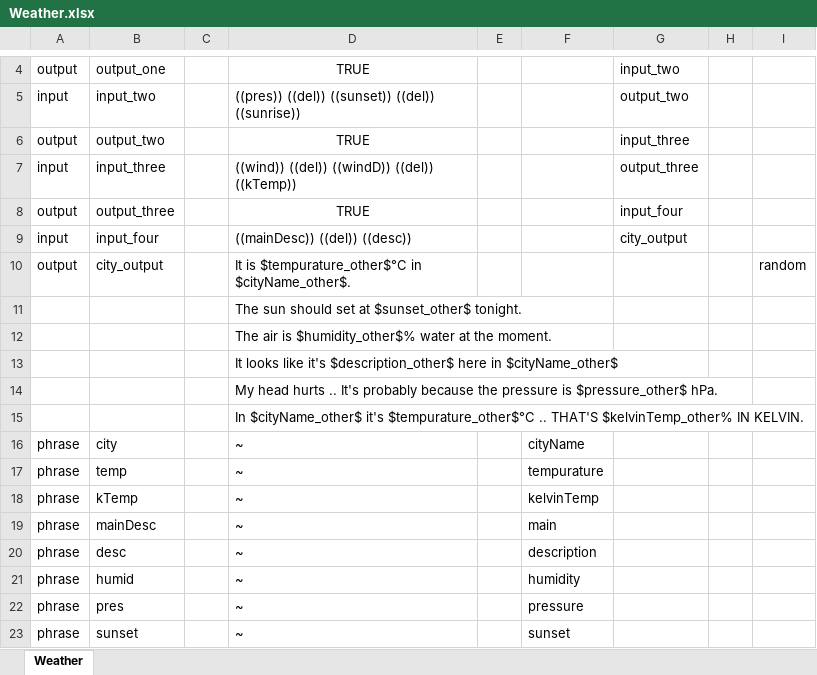
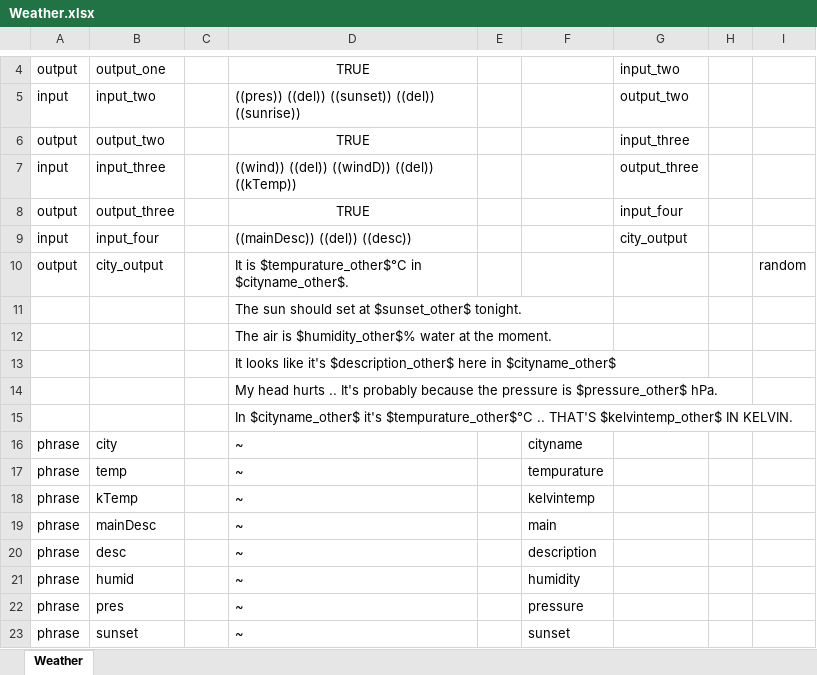
Before and after one commit to macGRID-SRN/hitchBOT, an Excel workbook: dialogue/Weather Tweets/Weather.xlsx, sheet Weather, drawn as a sheet; only a part is shown, gaps mark what is left out; values as stored, in another font and other column widths than the file's, no borders; the diff names each change by its address in the sheet, - before the commit and + after, or states it on an @@ line.

```diff
--- a/dialogue/Weather Tweets/Weather.xlsx (sheet Weather)
+++ b/dialogue/Weather Tweets/Weather.xlsx (sheet Weather)
-D10: …$tempurature_other$°C in $cityName_other$.
+D10: …$tempurature_other$°C in $cityname_other$.
-D13: …here in $cityName_other$
+D13: …here in $cityname_other$
-D15: In $cityName_other$ it's $tempurature_other$°C .. THAT'S $kelvinTemp_other% IN KELVIN.
+D15: In $cityname_other$ it's $tempurature_other$°C .. THAT'S $kelvintemp_other$ IN KELVIN.
-F16: cityName
+F16: cityname
-F18: kelvinTemp
+F18: kelvintemp
```
Also changed, not shown: 6 other files.
